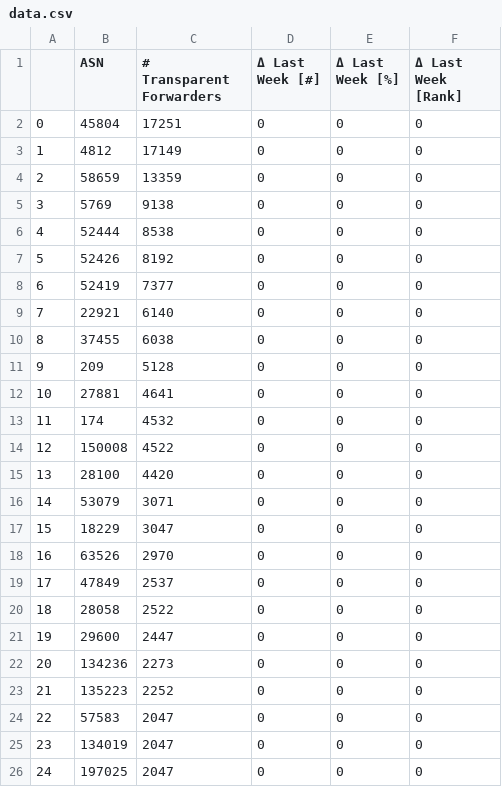
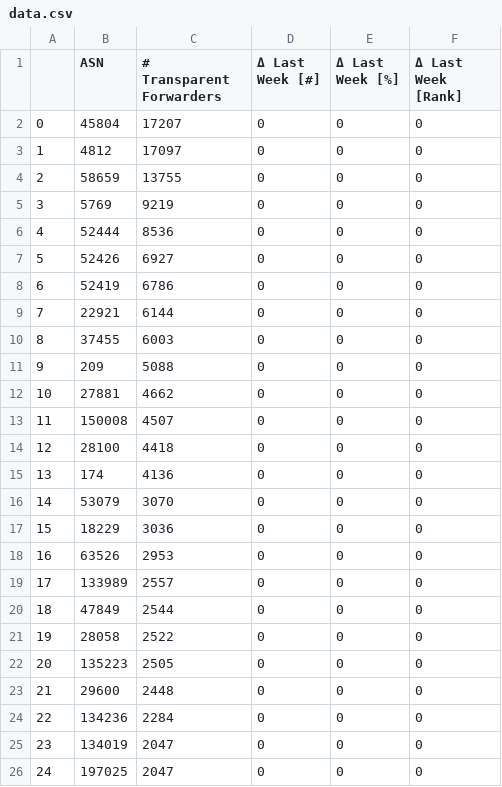
Before and after one commit to netd-tud/odns.secnow.net, a CSV file: _data/data.csv, drawn as a sheet; only a part is shown; the diff covers the shown part only.

```diff
--- a/_data/data.csv
+++ b/_data/data.csv
@@ -1,25 +1,25 @@
 ,ASN,# Transparent Forwarders,Δ Last Week [#],Δ Last Week [%],Δ Last Week [Rank]
-0,45804,17251,0,0,0
-1,4812,17149,0,0,0
-2,58659,13359,0,0,0
-3,5769,9138,0,0,0
-4,52444,8538,0,0,0
-5,52426,8192,0,0,0
-6,52419,7377,0,0,0
-7,22921,6140,0,0,0
-8,37455,6038,0,0,0
-9,209,5128,0,0,0
-10,27881,4641,0,0,0
-11,174,4532,0,0,0
-12,150008,4522,0,0,0
-13,28100,4420,0,0,0
-14,53079,3071,0,0,0
-15,18229,3047,0,0,0
-16,63526,2970,0,0,0
-17,47849,2537,0,0,0
-18,28058,2522,0,0,0
-19,29600,2447,0,0,0
-20,134236,2273,0,0,0
-21,135223,2252,0,0,0
-22,57583,2047,0,0,0
+0,45804,17207,0,0,0
+1,4812,17097,0,0,0
+2,58659,13755,0,0,0
+3,5769,9219,0,0,0
+4,52444,8536,0,0,0
+5,52426,6927,0,0,0
+6,52419,6786,0,0,0
+7,22921,6144,0,0,0
+8,37455,6003,0,0,0
+9,209,5088,0,0,0
+10,27881,4662,0,0,0
+11,150008,4507,0,0,0
+12,28100,4418,0,0,0
+13,174,4136,0,0,0
+14,53079,3070,0,0,0
+15,18229,3036,0,0,0
+16,63526,2953,0,0,0
+17,133989,2557,0,0,0
+18,47849,2544,0,0,0
+19,28058,2522,0,0,0
+20,135223,2505,0,0,0
+21,29600,2448,0,0,0
+22,134236,2284,0,0,0
 23,134019,2047,0,0,0
```
Also changed, not shown: 47 edited cells elsewhere in this file, _data/tcp_data.csv, 10 other files.
